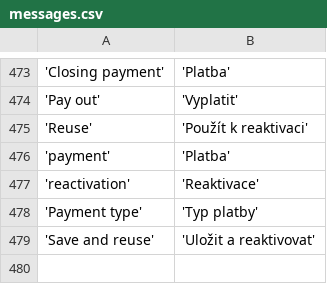
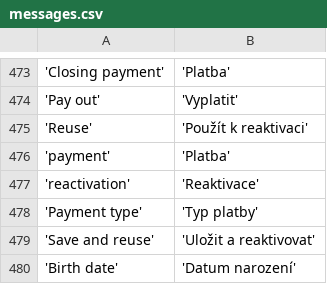
Before and after one commit to martinkulich/maur-creditors, a CSV file: data/translations/messages.csv, drawn as a sheet; only a part is shown, gaps mark what is left out; the diff names each change by its address in the sheet, - before the commit and + after, or states it on an @@ line.

```diff
--- a/data/translations/messages.csv
+++ b/data/translations/messages.csv
+row 480: 'Birth date' | 'Datum narození'
```
Also changed, not shown: 16 other files.
